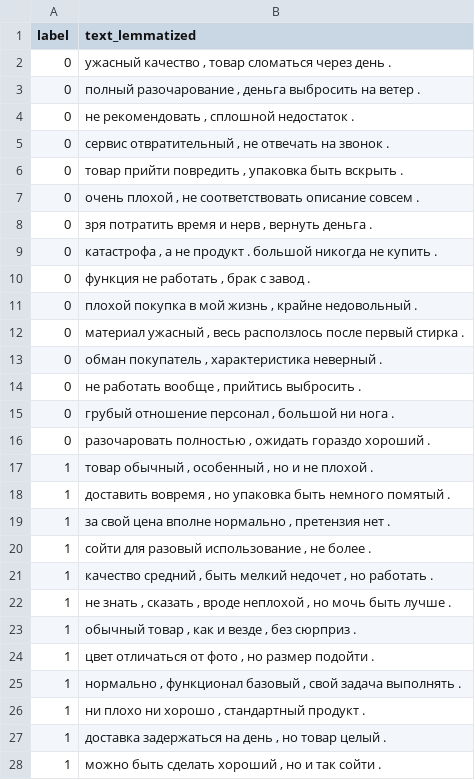
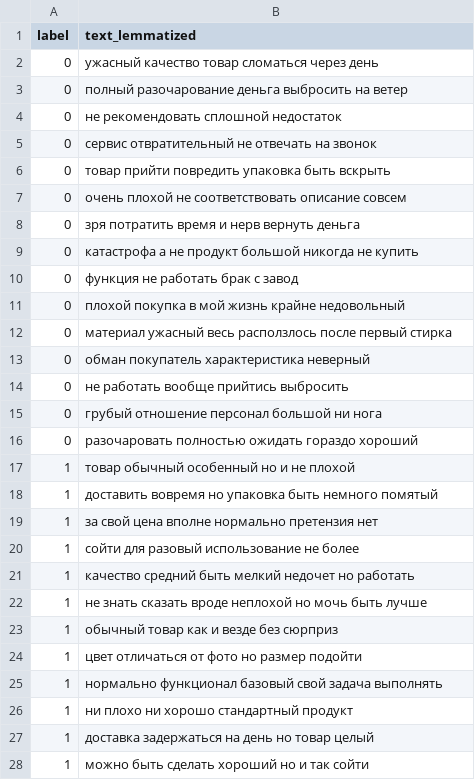
Before and after one commit to Krahjotdaan/expert-core-research, a CSV file: lemmatized/expert_core_45_lemmatized.csv, drawn as a sheet; only a part is shown; the diff covers the shown part only.

```diff
--- a/lemmatized/expert_core_45_lemmatized.csv
+++ b/lemmatized/expert_core_45_lemmatized.csv
@@ -1,28 +1,28 @@
 label,text_lemmatized
-0,"ужасный качество , товар сломаться через день ."
-0,"полный разочарование , деньга выбросить на ветер ."
-0,"не рекомендовать , сплошной недостаток ."
-0,"сервис отвратительный , не отвечать на звонок ."
-0,"товар прийти повредить , упаковка быть вскрыть ."
-0,"очень плохой , не соответствовать описание совсем ."
-0,"зря потратить время и нерв , вернуть деньга ."
-0,"катастрофа , а не продукт . большой никогда не купить ."
-0,"функция не работать , брак с завод ."
-0,"плохой покупка в мой жизнь , крайне недовольный ."
-0,"материал ужасный , весь расползлось после первый стирка ."
-0,"обман покупатель , характеристика неверный ."
-0,"не работать вообще , прийтись выбросить ."
-0,"грубый отношение персонал , большой ни нога ."
-0,"разочаровать полностью , ожидать гораздо хороший ."
-1,"товар обычный , особенный , но и не плохой ."
-1,"доставить вовремя , но упаковка быть немного помятый ."
-1,"за свой цена вполне нормально , претензия нет ."
-1,"сойти для разовый использование , не более ."
-1,"качество средний , быть мелкий недочет , но работать ."
-1,"не знать , сказать , вроде неплохой , но мочь быть лучше ."
-1,"обычный товар , как и везде , без сюрприз ."
-1,"цвет отличаться от фото , но размер подойти ."
-1,"нормально , функционал базовый , свой задача выполнять ."
-1,"ни плохо ни хорошо , стандартный продукт ."
-1,"доставка задержаться на день , но товар целый ."
-1,"можно быть сделать хороший , но и так сойти ."
+0,ужасный качество товар сломаться через день
+0,полный разочарование деньга выбросить на ветер
+0,не рекомендовать сплошной недостаток
+0,сервис отвратительный не отвечать на звонок
+0,товар прийти повредить упаковка быть вскрыть
+0,очень плохой не соответствовать описание совсем
+0,зря потратить время и нерв вернуть деньга
+0,катастрофа а не продукт большой никогда не купить
+0,функция не работать брак с завод
+0,плохой покупка в мой жизнь крайне недовольный
+0,материал ужасный весь расползлось после первый стирка
+0,обман покупатель характеристика неверный
+0,не работать вообще прийтись выбросить
+0,грубый отношение персонал большой ни нога
+0,разочаровать полностью ожидать гораздо хороший
+1,товар обычный особенный но и не плохой
+1,доставить вовремя но упаковка быть немного помятый
+1,за свой цена вполне нормально претензия нет
+1,сойти для разовый использование не более
+1,качество средний быть мелкий недочет но работать
+1,не знать сказать вроде неплохой но мочь быть лучше
+1,обычный товар как и везде без сюрприз
+1,цвет отличаться от фото но размер подойти
+1,нормально функционал базовый свой задача выполнять
+1,ни плохо ни хорошо стандартный продукт
+1,доставка задержаться на день но товар целый
+1,можно быть сделать хороший но и так сойти
```
Also changed, not shown: 18 edited cells elsewhere in this file, lemmatized/expert_core_180_lemmatized.csv, lemmatized/expert_core_90_lemmatized.csv, 10 other files.
